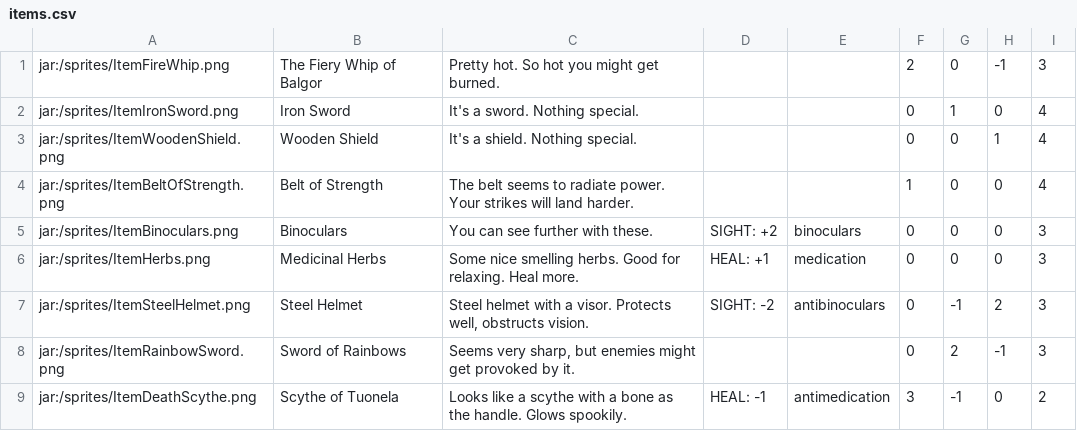
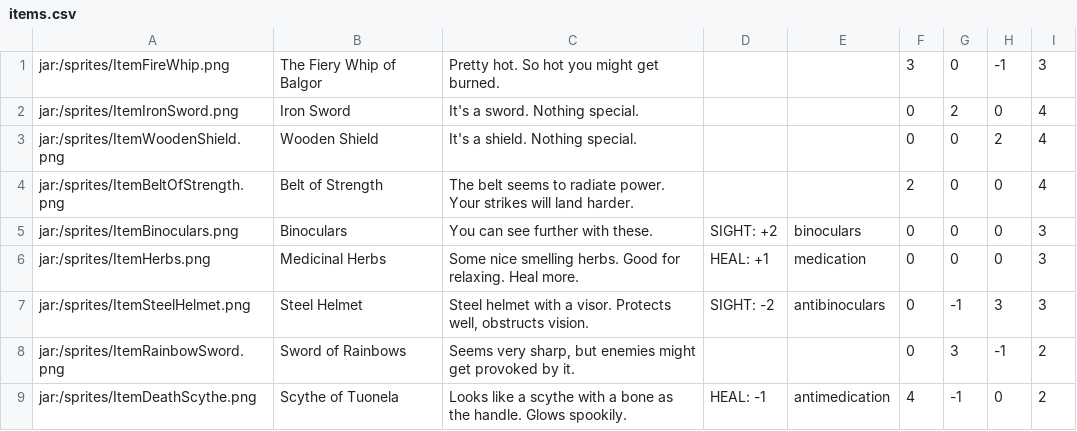
Before and after one commit to pcjens/ot-harjoitustyo, a CSV file: items.csv, drawn as a sheet.

```diff
--- a/items.csv
+++ b/items.csv
@@ -1,9 +1,9 @@
-jar:/sprites/ItemFireWhip.png;The Fiery Whip of Balgor;Pretty hot. So hot you might get burned.;;;2;0;-1;3
-jar:/sprites/ItemIronSword.png;Iron Sword;It's a sword. Nothing special.;;;0;1;0;4
-jar:/sprites/ItemWoodenShield.png;Wooden Shield;It's a shield. Nothing special.;;;0;0;1;4
-jar:/sprites/ItemBeltOfStrength.png;Belt of Strength;The belt seems to radiate power. Your strikes will land harder.;;;1;0;0;4
+jar:/sprites/ItemFireWhip.png;The Fiery Whip of Balgor;Pretty hot. So hot you might get burned.;;;3;0;-1;3
+jar:/sprites/ItemIronSword.png;Iron Sword;It's a sword. Nothing special.;;;0;2;0;4
+jar:/sprites/ItemWoodenShield.png;Wooden Shield;It's a shield. Nothing special.;;;0;0;2;4
+jar:/sprites/ItemBeltOfStrength.png;Belt of Strength;The belt seems to radiate power. Your strikes will land harder.;;;2;0;0;4
 jar:/sprites/ItemBinoculars.png;Binoculars;You can see further with these.;SIGHT: +2;binoculars;0;0;0;3
 jar:/sprites/ItemHerbs.png;Medicinal Herbs;Some nice smelling herbs. Good for relaxing. Heal more.;HEAL: +1;medication;0;0;0;3
-jar:/sprites/ItemSteelHelmet.png;Steel Helmet;Steel helmet with a visor. Protects well, obstructs vision.;SIGHT: -2;antibinoculars;0;-1;2;3
-jar:/sprites/ItemRainbowSword.png;Sword of Rainbows;Seems very sharp, but enemies might get provoked by it.;;;0;2;-1;3
-jar:/sprites/ItemDeathScythe.png;Scythe of Tuonela;Looks like a scythe with a bone as the handle. Glows spookily.;HEAL: -1;antimedication;3;-1;0;2
+jar:/sprites/ItemSteelHelmet.png;Steel Helmet;Steel helmet with a visor. Protects well, obstructs vision.;SIGHT: -2;antibinoculars;0;-1;3;3
+jar:/sprites/ItemRainbowSword.png;Sword of Rainbows;Seems very sharp, but enemies might get provoked by it.;;;0;3;-1;2
+jar:/sprites/ItemDeathScythe.png;Scythe of Tuonela;Looks like a scythe with a bone as the handle. Glows spookily.;HEAL: -1;antimedication;4;-1;0;2
```
Also changed, not shown: 7 other files.
